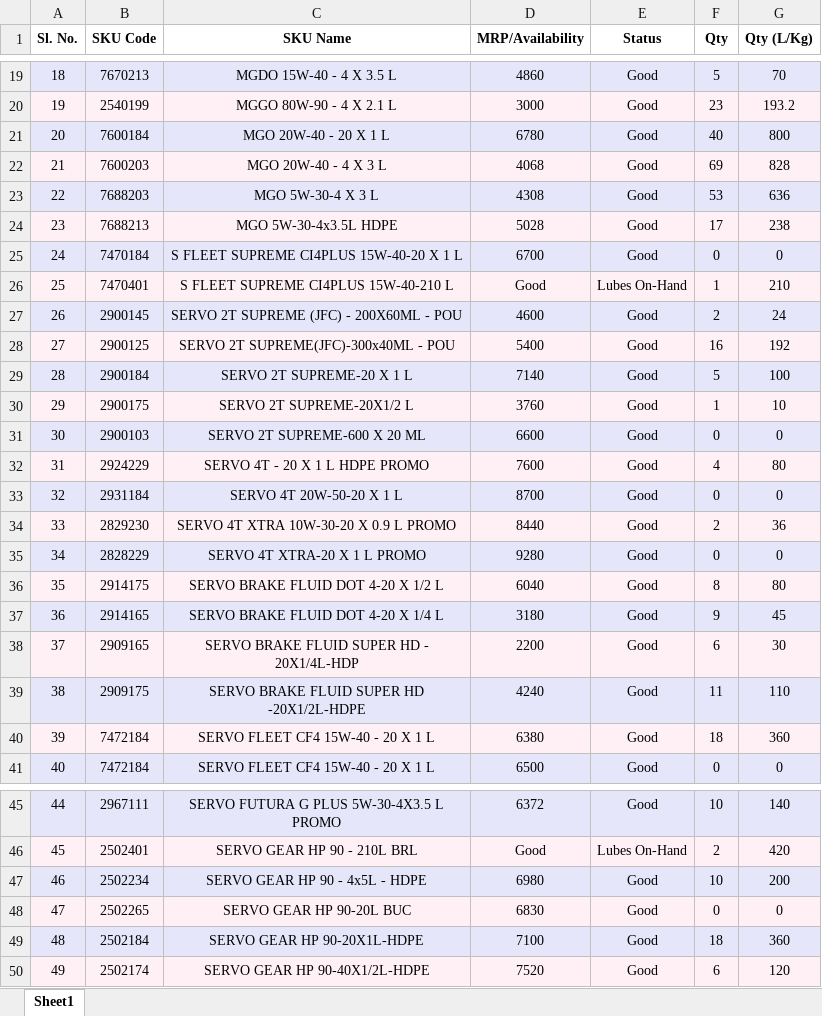
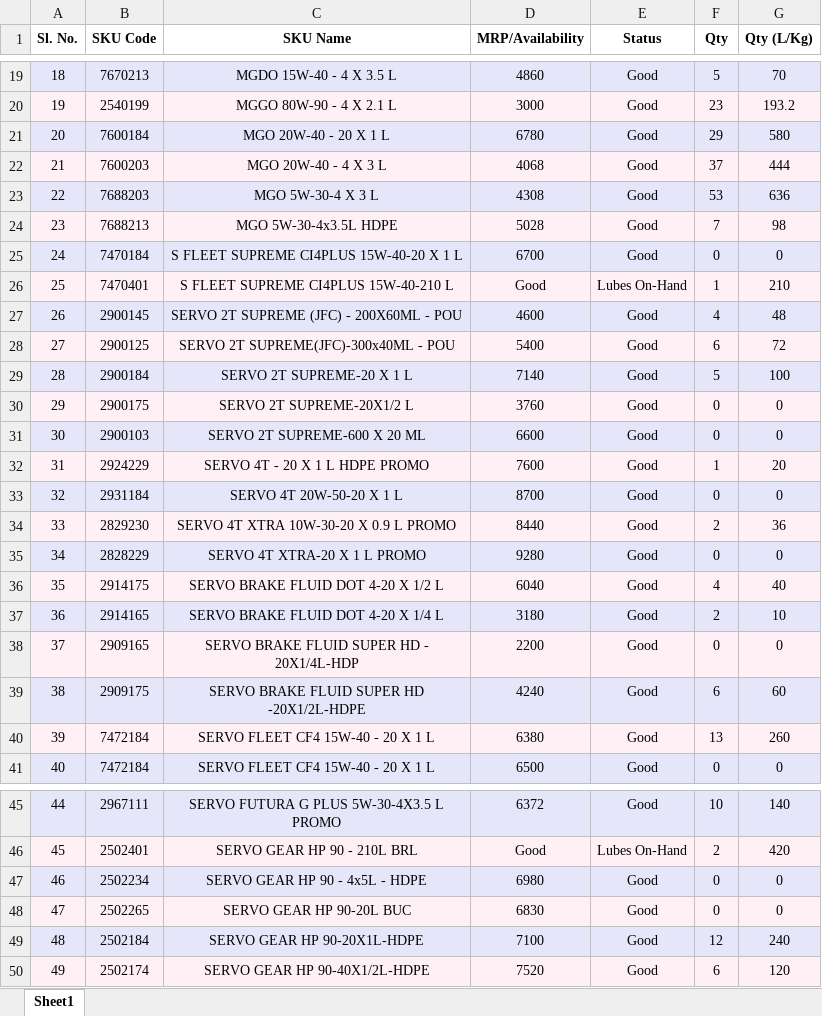
Before and after one commit to alh-5/site, an Excel workbook: Stock Available from Not Received physical product/Current Stock.xlsx, sheet Sheet1, drawn as a sheet; only a part is shown, gaps mark what is left out; values as stored, in another font and other column widths than the file's, no borders; the diff covers the shown part only; the diff names each change by its address in the sheet, - before the commit and + after, or states it on an @@ line.

Commit message:
next-1

```diff
--- a/Stock Available from Not Received physical product/Current Stock.xlsx (sheet Sheet1)
+++ b/Stock Available from Not Received physical product/Current Stock.xlsx (sheet Sheet1)
-F21 (Qty): 40
+F21 (Qty): 29
-G21 (Qty (L/Kg)): 800
+G21 (Qty (L/Kg)): 580
-F22 (Qty): 69
+F22 (Qty): 37
-G22 (Qty (L/Kg)): 828
+G22 (Qty (L/Kg)): 444
-F24 (Qty): 17
+F24 (Qty): 7
-G24 (Qty (L/Kg)): 238
+G24 (Qty (L/Kg)): 98
-F27 (Qty): 2
+F27 (Qty): 4
-G27 (Qty (L/Kg)): 24
+G27 (Qty (L/Kg)): 48
-F28 (Qty): 16
+F28 (Qty): 6
-G28 (Qty (L/Kg)): 192
+G28 (Qty (L/Kg)): 72
-F30 (Qty): 1
+F30 (Qty): 0
-G30 (Qty (L/Kg)): 10
+G30 (Qty (L/Kg)): 0
-F32 (Qty): 4
+F32 (Qty): 1
-G32 (Qty (L/Kg)): 80
+G32 (Qty (L/Kg)): 20
-F36 (Qty): 8
+F36 (Qty): 4
-G36 (Qty (L/Kg)): 80
+G36 (Qty (L/Kg)): 40
-F37 (Qty): 9
+F37 (Qty): 2
-G37 (Qty (L/Kg)): 45
+G37 (Qty (L/Kg)): 10
-F38 (Qty): 6
+F38 (Qty): 0
-G38 (Qty (L/Kg)): 30
+G38 (Qty (L/Kg)): 0
-F39 (Qty): 11
+F39 (Qty): 6
-G39 (Qty (L/Kg)): 110
+G39 (Qty (L/Kg)): 60
-F40 (Qty): 18
+F40 (Qty): 13
-G40 (Qty (L/Kg)): 360
+G40 (Qty (L/Kg)): 260
-F47 (Qty): 10
+F47 (Qty): 0
-G47 (Qty (L/Kg)): 200
+G47 (Qty (L/Kg)): 0
-F49 (Qty): 18
+F49 (Qty): 12
-G49 (Qty (L/Kg)): 360
+G49 (Qty (L/Kg)): 240
```
Also changed, not shown: 32 edited cells elsewhere in this sheet.
